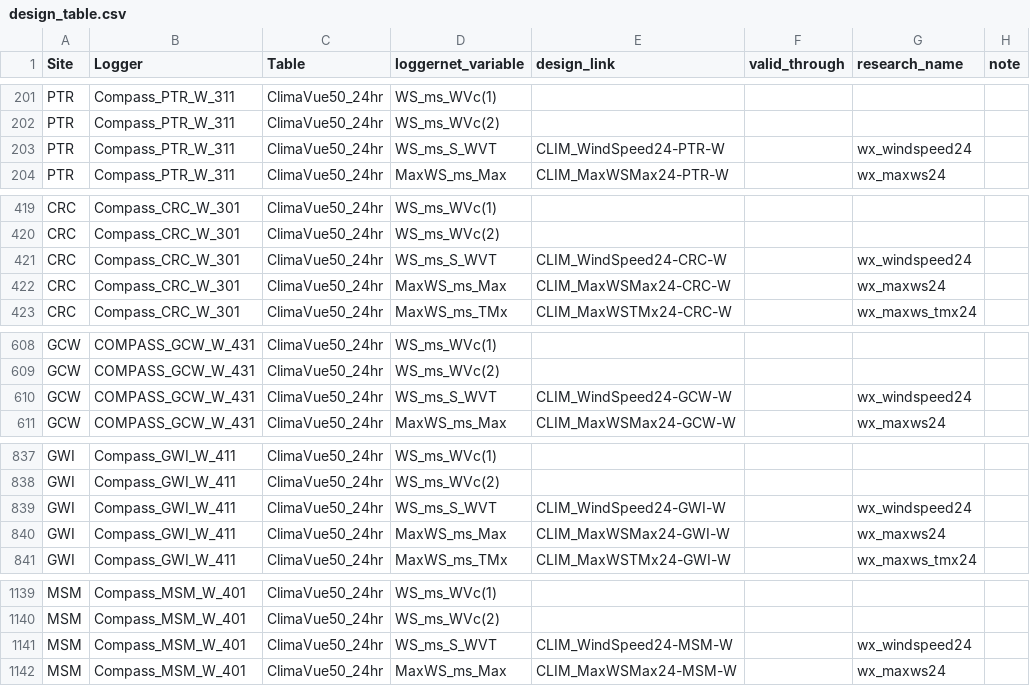
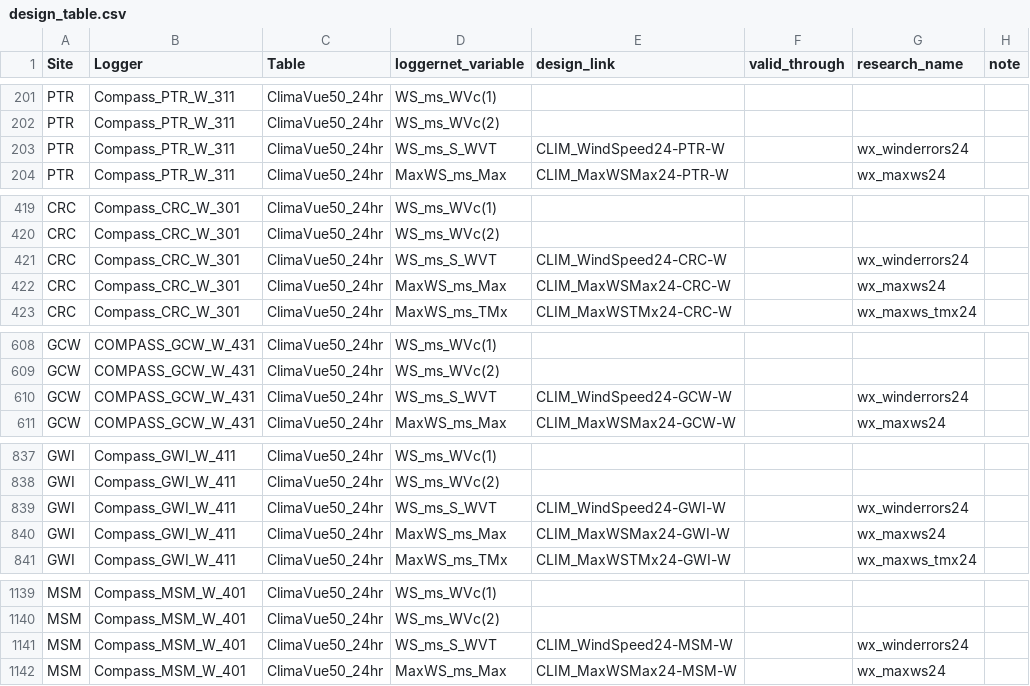
Before and after one commit to COMPASS-DOE/data-workflows, a CSV file: synoptic/data_TEST/design_table.csv, drawn as a sheet; only a part is shown, gaps mark what is left out; the diff covers the shown part only.

```diff
--- a/synoptic/data_TEST/design_table.csv
+++ b/synoptic/data_TEST/design_table.csv
@@ -202,3 +202,3 @@ PTR,Compass_PTR_W_311,ClimaVue50_24hr,WS_ms_WVc(1),,,,
 PTR,Compass_PTR_W_311,ClimaVue50_24hr,WS_ms_WVc(2),,,,
-PTR,Compass_PTR_W_311,ClimaVue50_24hr,WS_ms_S_WVT,CLIM_WindSpeed24-PTR-W,,wx_windspeed24,
+PTR,Compass_PTR_W_311,ClimaVue50_24hr,WS_ms_S_WVT,CLIM_WindSpeed24-PTR-W,,wx_winderrors24,
 PTR,Compass_PTR_W_311,ClimaVue50_24hr,MaxWS_ms_Max,CLIM_MaxWSMax24-PTR-W,,wx_maxws24,
@@ -420,3 +420,3 @@ CRC,Compass_CRC_W_301,ClimaVue50_24hr,WS_ms_WVc(1),,,,
 CRC,Compass_CRC_W_301,ClimaVue50_24hr,WS_ms_WVc(2),,,,
-CRC,Compass_CRC_W_301,ClimaVue50_24hr,WS_ms_S_WVT,CLIM_WindSpeed24-CRC-W,,wx_windspeed24,
+CRC,Compass_CRC_W_301,ClimaVue50_24hr,WS_ms_S_WVT,CLIM_WindSpeed24-CRC-W,,wx_winderrors24,
 CRC,Compass_CRC_W_301,ClimaVue50_24hr,MaxWS_ms_Max,CLIM_MaxWSMax24-CRC-W,,wx_maxws24,
@@ -609,3 +609,3 @@ GCW,COMPASS_GCW_W_431,ClimaVue50_24hr,WS_ms_WVc(1),,,,
 GCW,COMPASS_GCW_W_431,ClimaVue50_24hr,WS_ms_WVc(2),,,,
-GCW,COMPASS_GCW_W_431,ClimaVue50_24hr,WS_ms_S_WVT,CLIM_WindSpeed24-GCW-W,,wx_windspeed24,
+GCW,COMPASS_GCW_W_431,ClimaVue50_24hr,WS_ms_S_WVT,CLIM_WindSpeed24-GCW-W,,wx_winderrors24,
 GCW,COMPASS_GCW_W_431,ClimaVue50_24hr,MaxWS_ms_Max,CLIM_MaxWSMax24-GCW-W,,wx_maxws24,
@@ -838,3 +838,3 @@ GWI,Compass_GWI_W_411,ClimaVue50_24hr,WS_ms_WVc(1),,,,
 GWI,Compass_GWI_W_411,ClimaVue50_24hr,WS_ms_WVc(2),,,,
-GWI,Compass_GWI_W_411,ClimaVue50_24hr,WS_ms_S_WVT,CLIM_WindSpeed24-GWI-W,,wx_windspeed24,
+GWI,Compass_GWI_W_411,ClimaVue50_24hr,WS_ms_S_WVT,CLIM_WindSpeed24-GWI-W,,wx_winderrors24,
 GWI,Compass_GWI_W_411,ClimaVue50_24hr,MaxWS_ms_Max,CLIM_MaxWSMax24-GWI-W,,wx_maxws24,
@@ -1140,3 +1140,3 @@ MSM,Compass_MSM_W_401,ClimaVue50_24hr,WS_ms_WVc(1),,,,
 MSM,Compass_MSM_W_401,ClimaVue50_24hr,WS_ms_WVc(2),,,,
-MSM,Compass_MSM_W_401,ClimaVue50_24hr,WS_ms_S_WVT,CLIM_WindSpeed24-MSM-W,,wx_windspeed24,
+MSM,Compass_MSM_W_401,ClimaVue50_24hr,WS_ms_S_WVT,CLIM_WindSpeed24-MSM-W,,wx_winderrors24,
 MSM,Compass_MSM_W_401,ClimaVue50_24hr,MaxWS_ms_Max,CLIM_MaxWSMax24-MSM-W,,wx_maxws24,
```
Also changed, not shown: 2 edited cells elsewhere in this file, synoptic/data_TEST/L1_metadata/L1_metadata_vars.csv, 1 other file.
